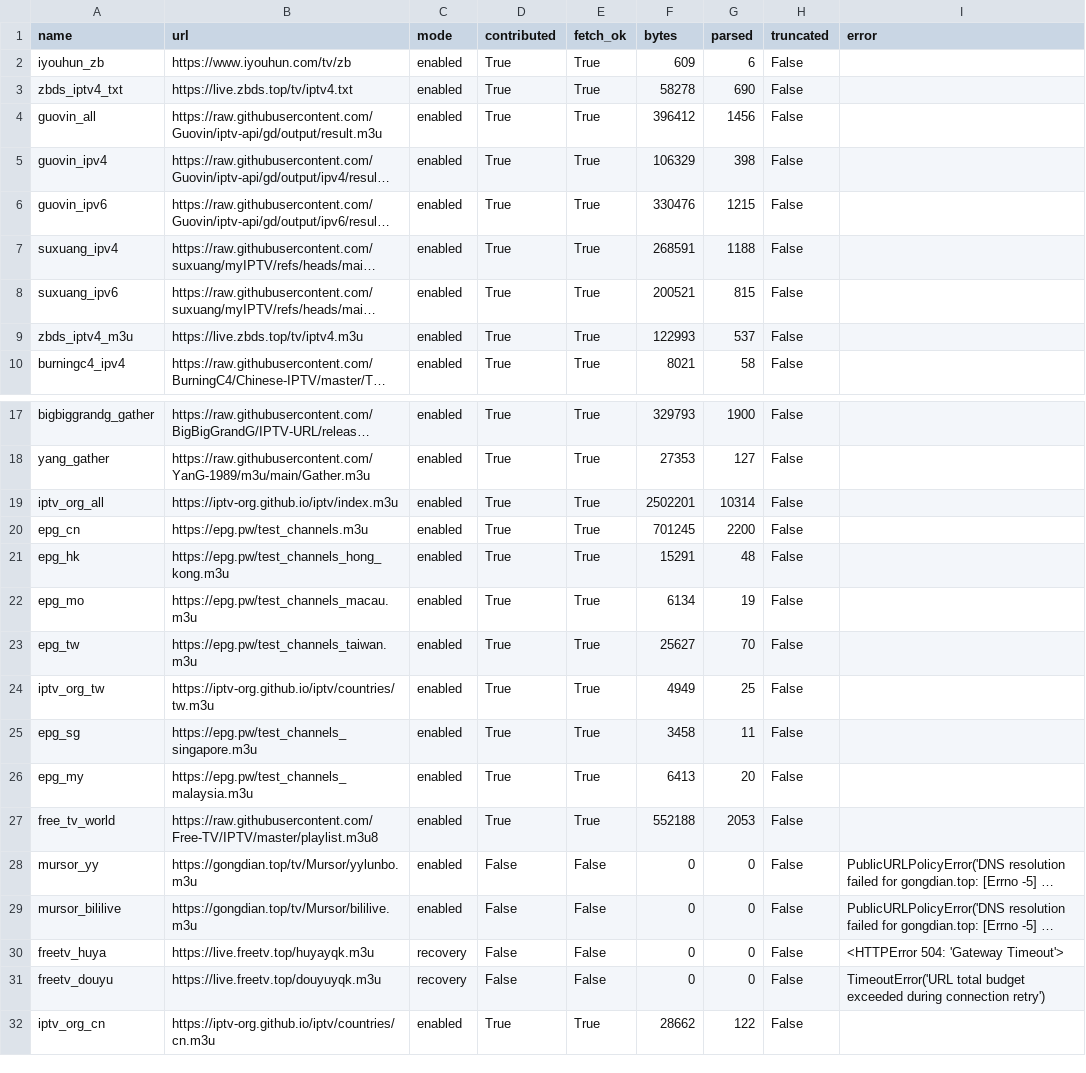
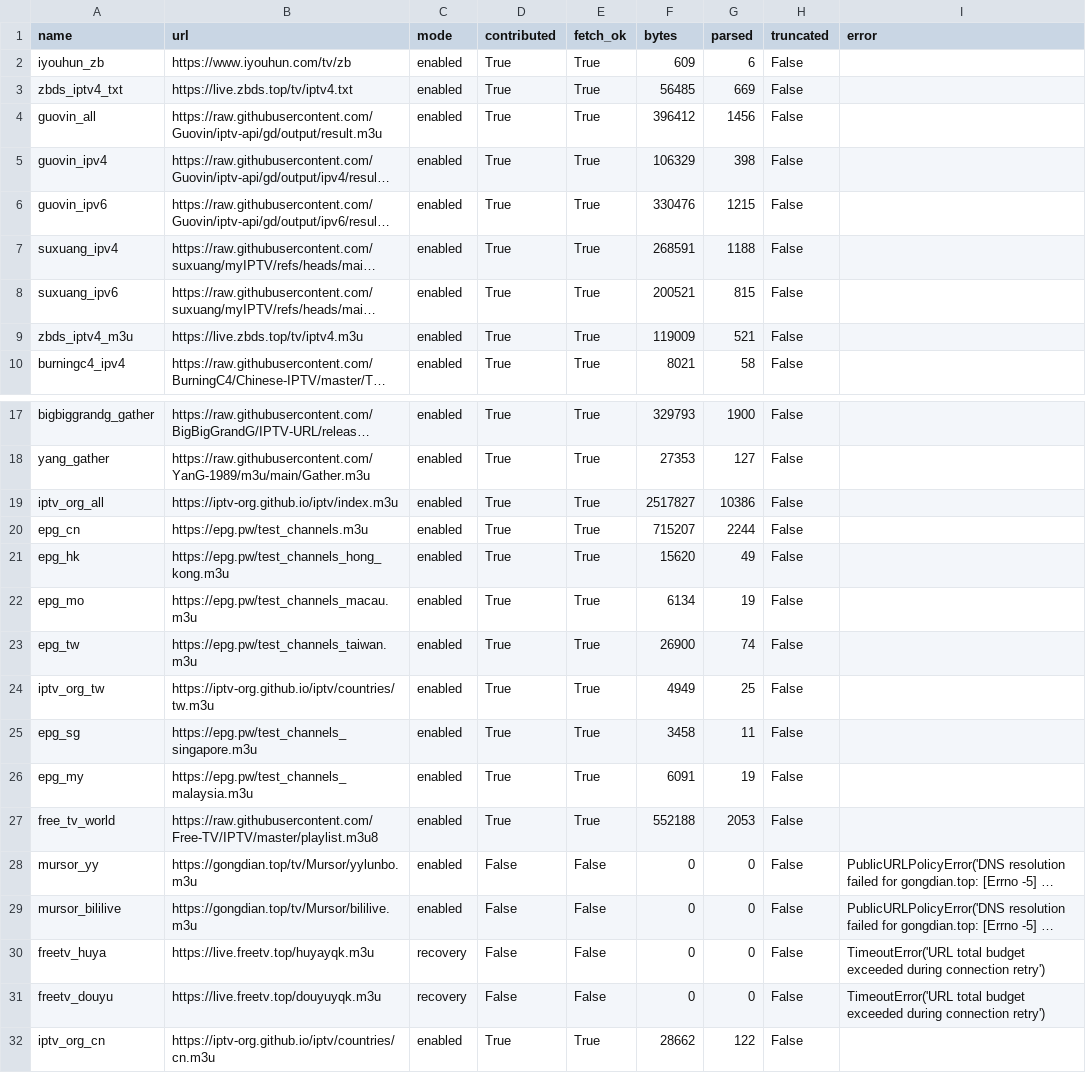
Before and after one commit to hujianj/tv-live-auto-check, a CSV file: sources_status.csv, drawn as a sheet; only a part is shown, gaps mark what is left out; long unchanged cells end in …; the diff names each change by its address in the sheet, - before the commit and + after, or states it on an @@ line.

```diff
--- a/sources_status.csv
+++ b/sources_status.csv
-F3 (bytes): 58278
+F3 (bytes): 56485
-G3 (parsed): 690
+G3 (parsed): 669
-F9 (bytes): 122993
+F9 (bytes): 119009
-G9 (parsed): 537
+G9 (parsed): 521
-F19 (bytes): 2502201
+F19 (bytes): 2517827
-G19 (parsed): 10314
+G19 (parsed): 10386
-F20 (bytes): 701245
+F20 (bytes): 715207
-G20 (parsed): 2200
+G20 (parsed): 2244
-F21 (bytes): 15291
+F21 (bytes): 15620
-G21 (parsed): 48
+G21 (parsed): 49
-F23 (bytes): 25627
+F23 (bytes): 26900
-G23 (parsed): 70
+G23 (parsed): 74
-F26 (bytes): 6413
+F26 (bytes): 6091
-G26 (parsed): 20
+G26 (parsed): 19
-I30 (error): <HTTPError 504: 'Gateway Timeout'>
+I30 (error): TimeoutError('URL total budget exceeded during connection retry')
```
Also changed, not shown: 19 other files.
